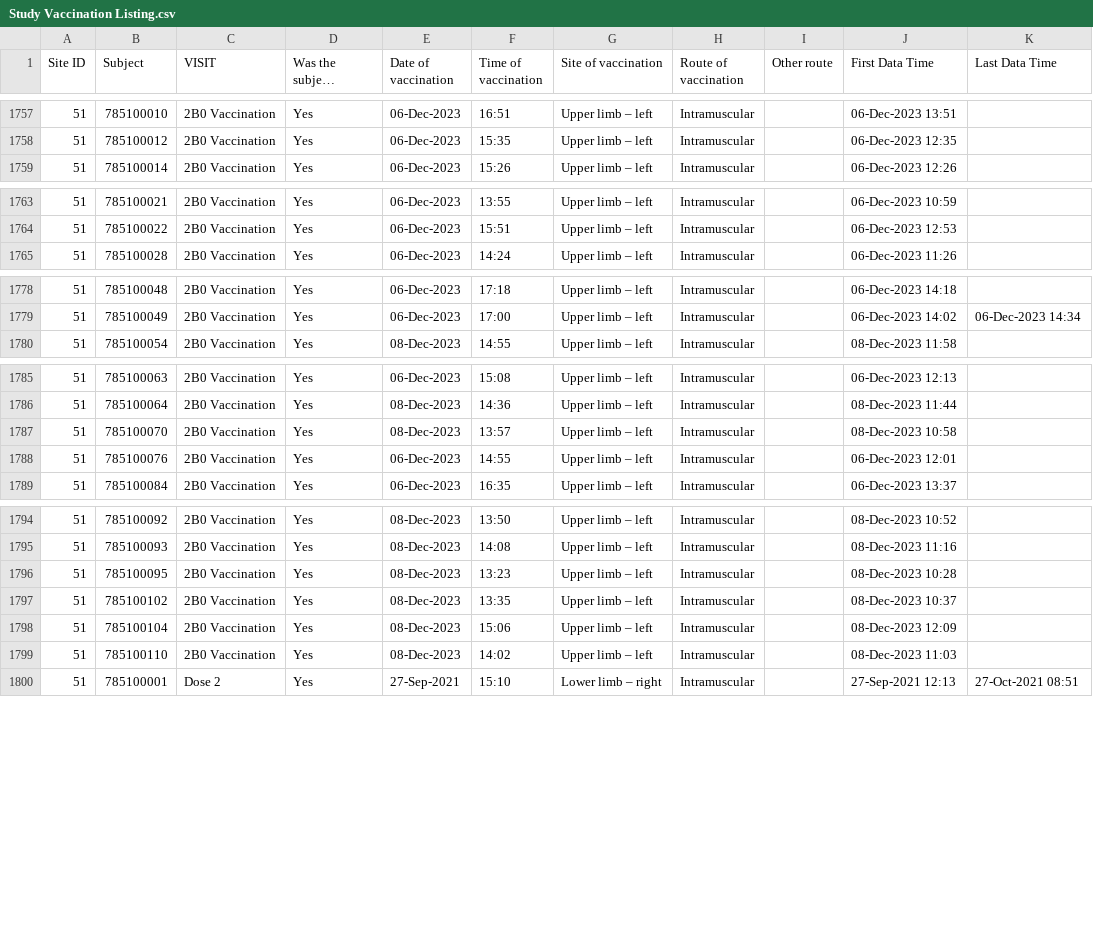
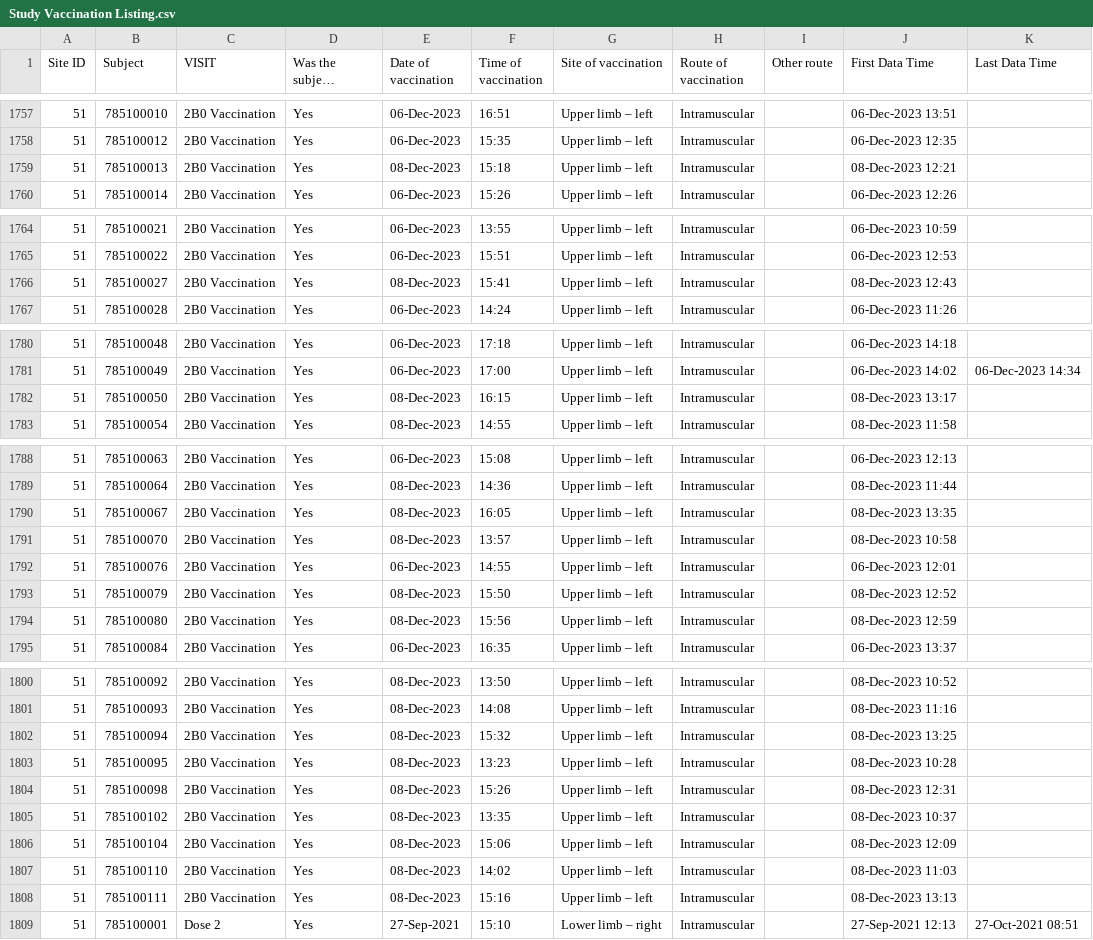
Before and after one commit to KEMRI-WellcomeTrust/vac078, a CSV file: study data/Study Vaccination Listing.csv, drawn as a sheet; only a part is shown, gaps mark what is left out; long unchanged cells end in …; the diff names each change by its address in the sheet, - before the commit and + after, or states it on an @@ line.

```diff
--- a/study data/Study Vaccination Listing.csv
+++ b/study data/Study Vaccination Listing.csv
+row 1759: 51 | 785100013 | 2B0 Vaccination | Yes | 08-Dec-2023 | 15:18 | Upper limb – left | Intramuscular |  | 08-Dec-2023 12:21
+row 1766: 51 | 785100027 | 2B0 Vaccination | Yes | 08-Dec-2023 | 15:41 | Upper limb – left | Intramuscular |  | 08-Dec-2023 12:43
+row 1782: 51 | 785100050 | 2B0 Vaccination | Yes | 08-Dec-2023 | 16:15 | Upper limb – left | Intramuscular |  | 08-Dec-2023 13:17
+row 1790: 51 | 785100067 | 2B0 Vaccination | Yes | 08-Dec-2023 | 16:05 | Upper limb – left | Intramuscular |  | 08-Dec-2023 13:35
+row 1793: 51 | 785100079 | 2B0 Vaccination | Yes | 08-Dec-2023 | 15:50 | Upper limb – left | Intramuscular |  | 08-Dec-2023 12:52
+row 1794: 51 | 785100080 | 2B0 Vaccination | Yes | 08-Dec-2023 | 15:56 | Upper limb – left | Intramuscular |  | 08-Dec-2023 12:59
+row 1802: 51 | 785100094 | 2B0 Vaccination | Yes | 08-Dec-2023 | 15:32 | Upper limb – left | Intramuscular |  | 08-Dec-2023 13:25
+row 1804: 51 | 785100098 | 2B0 Vaccination | Yes | 08-Dec-2023 | 15:26 | Upper limb – left | Intramuscular |  | 08-Dec-2023 12:31
+row 1808: 51 | 785100111 | 2B0 Vaccination | Yes | 08-Dec-2023 | 15:16 | Upper limb – left | Intramuscular |  | 08-Dec-2023 13:13
```
Also changed, not shown: 6 other files.
